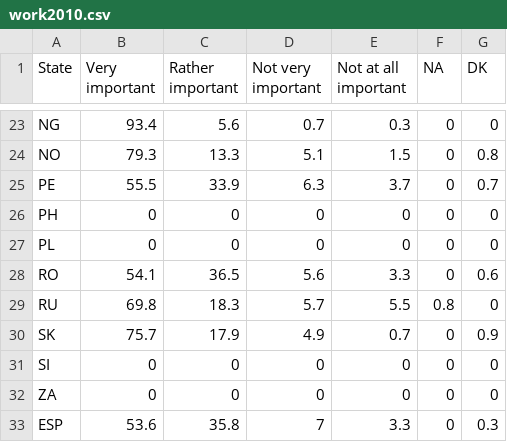
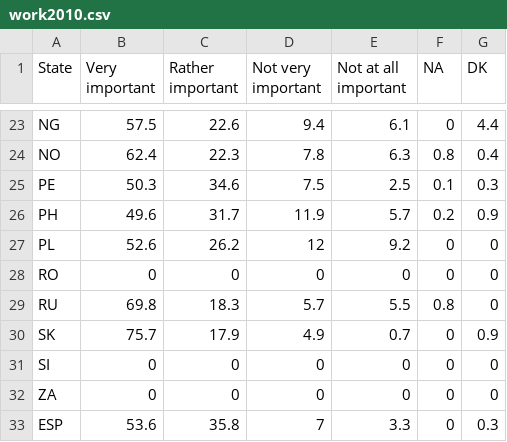
Before and after one commit to galaxyyzq/world-value-survey-visualization, a CSV file: CSV/work2010.csv, drawn as a sheet; only a part is shown, gaps mark what is left out; the diff covers the shown part only; the diff names each change by its address in the sheet, - before the commit and + after, or states it on an @@ line.

```diff
--- a/CSV/work2010.csv
+++ b/CSV/work2010.csv
-B23 (Very important): 93.4
+B23 (Very important): 57.5
-C23 (Rather important): 5.6
+C23 (Rather important): 22.6
-D23 (Not very important): 0.7
+D23 (Not very important): 9.4
-E23 (Not at all important): 0.3
+E23 (Not at all important): 6.1
-G23 (DK): 0
+G23 (DK): 4.4
-B24 (Very important): 79.3
+B24 (Very important): 62.4
-C24 (Rather important): 13.3
+C24 (Rather important): 22.3
-D24 (Not very important): 5.1
+D24 (Not very important): 7.8
-E24 (Not at all important): 1.5
+E24 (Not at all important): 6.3
-F24 (NA): 0
+F24 (NA): 0.8
-G24 (DK): 0.8
+G24 (DK): 0.4
-B25 (Very important): 55.5
+B25 (Very important): 50.3
-C25 (Rather important): 33.9
+C25 (Rather important): 34.6
-D25 (Not very important): 6.3
+D25 (Not very important): 7.5
-E25 (Not at all important): 3.7
+E25 (Not at all important): 2.5
-F25 (NA): 0
+F25 (NA): 0.1
-G25 (DK): 0.7
+G25 (DK): 0.3
-B26 (Very important): 0
+B26 (Very important): 49.6
-C26 (Rather important): 0
+C26 (Rather important): 31.7
-D26 (Not very important): 0
+D26 (Not very important): 11.9
-E26 (Not at all important): 0
+E26 (Not at all important): 5.7
-F26 (NA): 0
+F26 (NA): 0.2
-G26 (DK): 0
+G26 (DK): 0.9
-B27 (Very important): 0
+B27 (Very important): 52.6
-C27 (Rather important): 0
+C27 (Rather important): 26.2
-D27 (Not very important): 0
+D27 (Not very important): 12
-E27 (Not at all important): 0
+E27 (Not at all important): 9.2
-B28 (Very important): 54.1
+B28 (Very important): 0
-C28 (Rather important): 36.5
+C28 (Rather important): 0
-D28 (Not very important): 5.6
+D28 (Not very important): 0
-E28 (Not at all important): 3.3
+E28 (Not at all important): 0
-G28 (DK): 0.6
+G28 (DK): 0
```
Also changed, not shown: 119 edited cells elsewhere in this file, CSV/family1995.csv, CSV/family2000.csv, 4 other files.
